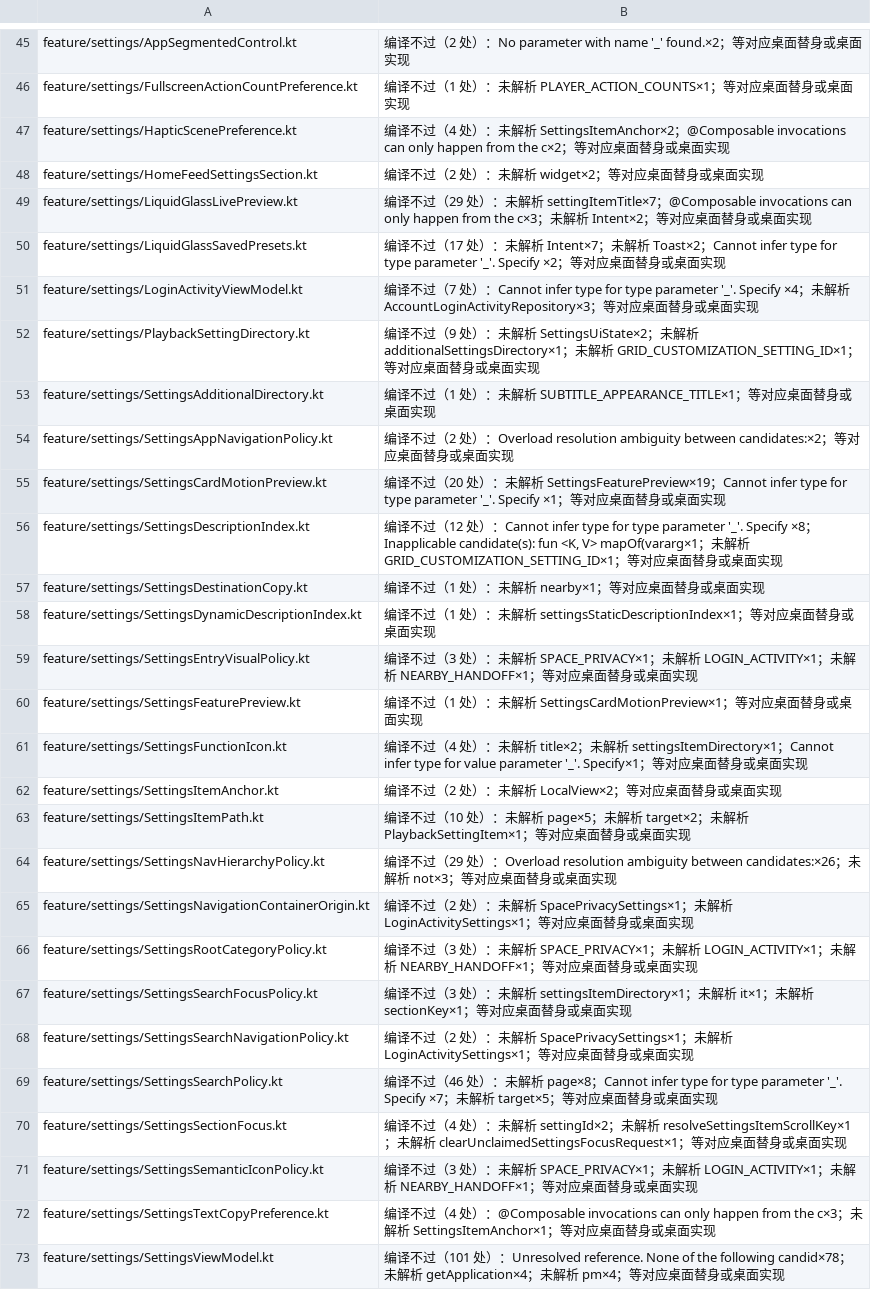
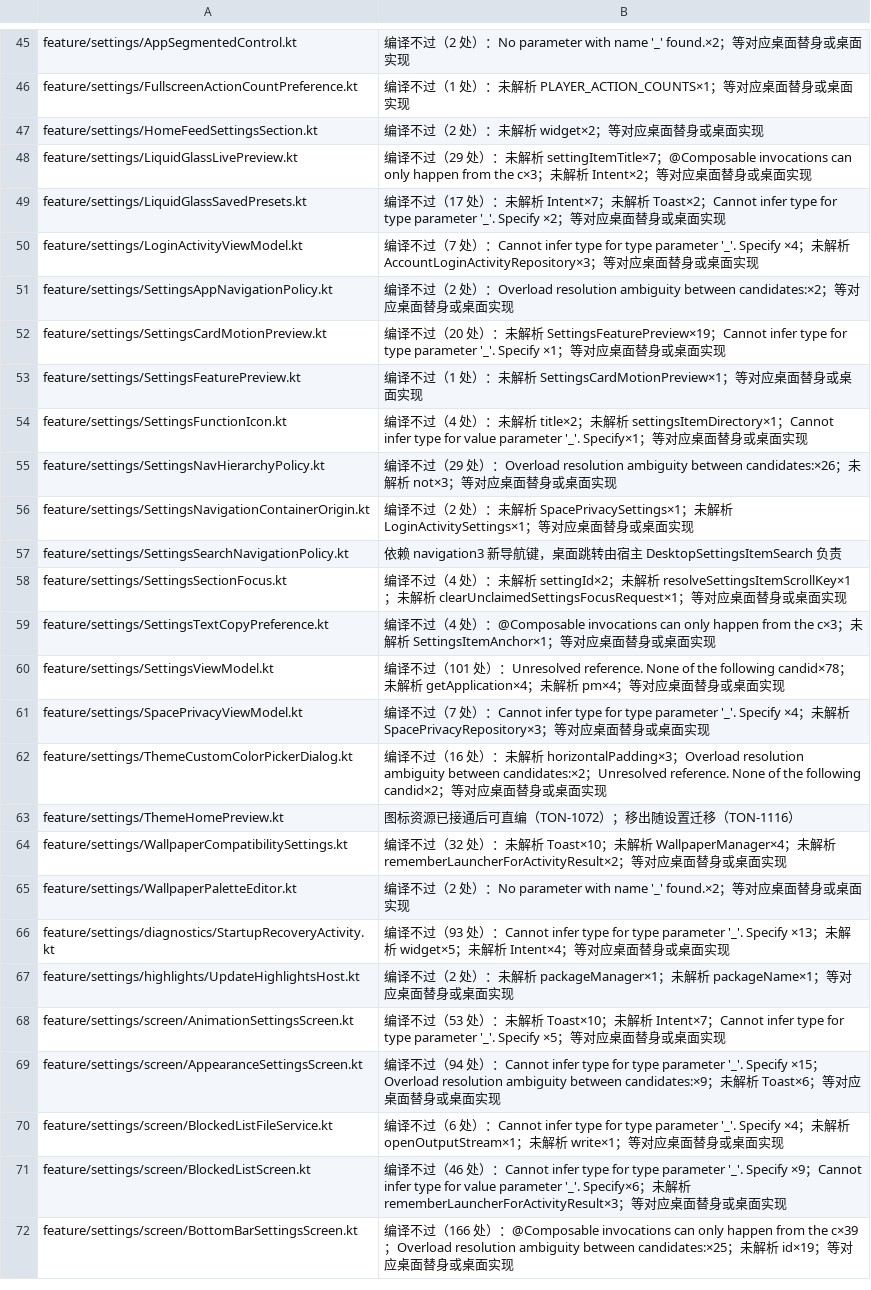
Before and after one commit to tonysuper666-creator/BiliPai-Windows, a TSV file: desktop/upstream-core/m4d/later-steps.tsv, drawn as a sheet; only a part is shown, gaps mark what is left out; the shorter side is filled out with more unchanged rows.

Commit message:
Compile upstream settings directory and search policies

```diff
--- a/desktop/upstream-core/m4d/later-steps.tsv
+++ b/desktop/upstream-core/m4d/later-steps.tsv
@@ -46,3 +46,2 @@ feature/settings/AppSegmentedControl.kt	编译不过（2 处）：No parameter w
 feature/settings/FullscreenActionCountPreference.kt	编译不过（1 处）：未解析 PLAYER_ACTION_COUNTS×1；等对应桌面替身或桌面实现
-feature/settings/HapticScenePreference.kt	编译不过（4 处）：未解析 SettingsItemAnchor×2；@Composable invocations can only happen from the c×2；等对应桌面替身或桌面实现
 feature/settings/HomeFeedSettingsSection.kt	编译不过（2 处）：未解析 widget×2；等对应桌面替身或桌面实现
@@ -51,22 +50,10 @@ feature/settings/LiquidGlassSavedPresets.kt	编译不过（17 处）：未解析
 feature/settings/LoginActivityViewModel.kt	编译不过（7 处）：Cannot infer type for type parameter '_'. Specify ×4；未解析 AccountLoginActivityRepository×3；等对应桌面替身或桌面实现
-feature/settings/PlaybackSettingDirectory.kt	编译不过（9 处）：未解析 SettingsUiState×2；未解析 additionalSettingsDirectory×1；未解析 GRID_CUSTOMIZATION_SETTING_ID×1；等对应桌面替身或桌面实现
-feature/settings/SettingsAdditionalDirectory.kt	编译不过（1 处）：未解析 SUBTITLE_APPEARANCE_TITLE×1；等对应桌面替身或桌面实现
 feature/settings/SettingsAppNavigationPolicy.kt	编译不过（2 处）：Overload resolution ambiguity between candidates:×2；等对应桌面替身或桌面实现
 feature/settings/SettingsCardMotionPreview.kt	编译不过（20 处）：未解析 SettingsFeaturePreview×19；Cannot infer type for type parameter '_'. Specify ×1；等对应桌面替身或桌面实现
-feature/settings/SettingsDescriptionIndex.kt	编译不过（12 处）：Cannot infer type for type parameter '_'. Specify ×8；Inapplicable candidate(s): fun <K, V> mapOf(vararg×1；未解析 GRID_CUSTOMIZATION_SETTING_ID×1；等对应桌面替身或桌面实现
-feature/settings/SettingsDestinationCopy.kt	编译不过（1 处）：未解析 nearby×1；等对应桌面替身或桌面实现
-feature/settings/SettingsDynamicDescriptionIndex.kt	编译不过（1 处）：未解析 settingsStaticDescriptionIndex×1；等对应桌面替身或桌面实现
-feature/settings/SettingsEntryVisualPolicy.kt	编译不过（3 处）：未解析 SPACE_PRIVACY×1；未解析 LOGIN_ACTIVITY×1；未解析 NEARBY_HANDOFF×1；等对应桌面替身或桌面实现
 feature/settings/SettingsFeaturePreview.kt	编译不过（1 处）：未解析 SettingsCardMotionPreview×1；等对应桌面替身或桌面实现
 feature/settings/SettingsFunctionIcon.kt	编译不过（4 处）：未解析 title×2；未解析 settingsItemDirectory×1；Cannot infer type for value parameter '_'. Specify×1；等对应桌面替身或桌面实现
-feature/settings/SettingsItemAnchor.kt	编译不过（2 处）：未解析 LocalView×2；等对应桌面替身或桌面实现
-feature/settings/SettingsItemPath.kt	编译不过（10 处）：未解析 page×5；未解析 target×2；未解析 PlaybackSettingItem×1；等对应桌面替身或桌面实现
 feature/settings/SettingsNavHierarchyPolicy.kt	编译不过（29 处）：Overload resolution ambiguity between candidates:×26；未解析 not×3；等对应桌面替身或桌面实现
 feature/settings/SettingsNavigationContainerOrigin.kt	编译不过（2 处）：未解析 SpacePrivacySettings×1；未解析 LoginActivitySettings×1；等对应桌面替身或桌面实现
-feature/settings/SettingsRootCategoryPolicy.kt	编译不过（3 处）：未解析 SPACE_PRIVACY×1；未解析 LOGIN_ACTIVITY×1；未解析 NEARBY_HANDOFF×1；等对应桌面替身或桌面实现
-feature/settings/SettingsSearchFocusPolicy.kt	编译不过（3 处）：未解析 settingsItemDirectory×1；未解析 it×1；未解析 sectionKey×1；等对应桌面替身或桌面实现
-feature/settings/SettingsSearchNavigationPolicy.kt	编译不过（2 处）：未解析 SpacePrivacySettings×1；未解析 LoginActivitySettings×1；等对应桌面替身或桌面实现
-feature/settings/SettingsSearchPolicy.kt	编译不过（46 处）：未解析 page×8；Cannot infer type for type parameter '_'. Specify ×7；未解析 target×5；等对应桌面替身或桌面实现
+feature/settings/SettingsSearchNavigationPolicy.kt	依赖 navigation3 新导航键，桌面跳转由宿主 DesktopSettingsItemSearch 负责
 feature/settings/SettingsSectionFocus.kt	编译不过（4 处）：未解析 settingId×2；未解析 resolveSettingsItemScrollKey×1；未解析 clearUnclaimedSettingsFocusRequest×1；等对应桌面替身或桌面实现
-feature/settings/SettingsSemanticIconPolicy.kt	编译不过（3 处）：未解析 SPACE_PRIVACY×1；未解析 LOGIN_ACTIVITY×1；未解析 NEARBY_HANDOFF×1；等对应桌面替身或桌面实现
 feature/settings/SettingsTextCopyPreference.kt	编译不过（4 处）：@Composable invocations can only happen from the c×3；未解析 SettingsItemAnchor×1；等对应桌面替身或桌面实现
```
Also changed, not shown: 6 other files.
